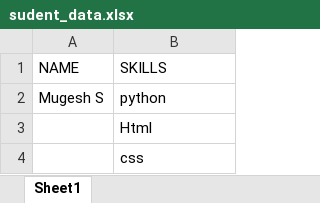
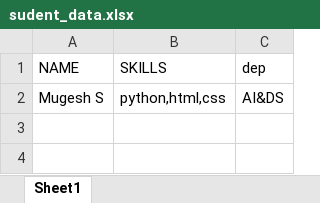
Before and after one commit to mugesh101821/github_practices, an Excel workbook: sudent_data.xlsx, sheet Sheet1, drawn as a sheet; values as stored, in another font and other column widths than the file's, no borders; removed rows and columns are numbered as before the commit, all else as after; the diff names each change by its address in the sheet, - before the commit and + after, or states it on an @@ line.

```diff
--- a/sudent_data.xlsx (sheet Sheet1)
+++ b/sudent_data.xlsx (sheet Sheet1)
+column C (dep), row 2: AI&DS
-B2 (SKILLS): python
+B2 (SKILLS): python,html,css
-row 3:  | Html
-row 4:  | css
```
Also changed, not shown: 1 other file.
